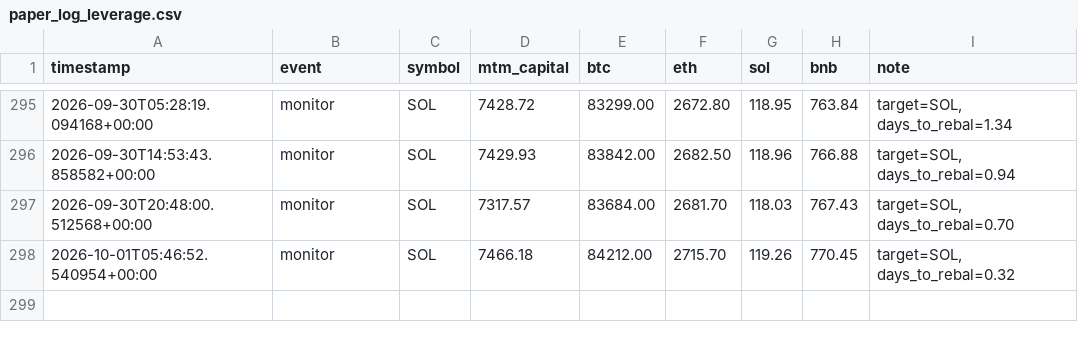
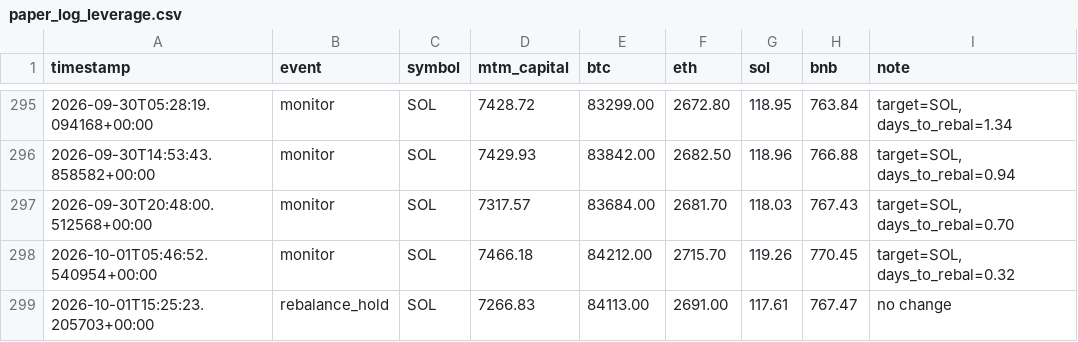
Before and after one commit to lferrari231-glitch/paper-trade-bot, a CSV file: paper_log_leverage.csv, drawn as a sheet; only a part is shown, gaps mark what is left out; the diff names each change by its address in the sheet, - before the commit and + after, or states it on an @@ line.

```diff
--- a/paper_log_leverage.csv
+++ b/paper_log_leverage.csv
+row 299: 2026-10-01T15:25:23.205703+00:00 | rebalance_hold | SOL | 7266.83 | 84113.00 | 2691.00 | 117.61 | 767.47 | no change
```
Also changed, not shown: 3 other files.
